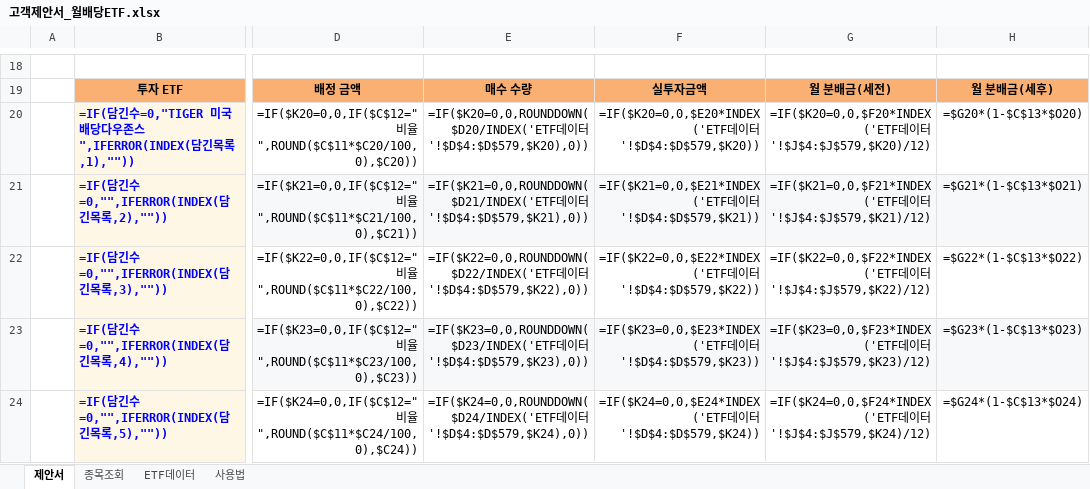
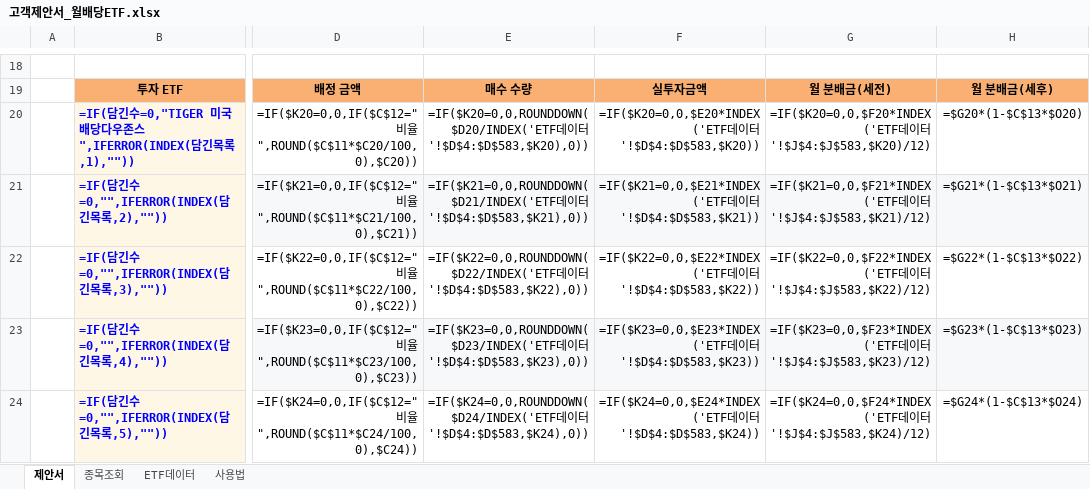
Before and after one commit to hanaroline/work_1, an Excel workbook: 고객제안서_월배당ETF.xlsx, sheet 제안서, drawn as a sheet; only a part is shown, gaps mark what is left out; values as stored, in another font and other column widths than the file's, no borders; formulas without a stored value are shown as written; the diff covers the shown part only; the diff names each change by its address in the sheet, - before the commit and + after, or states it on an @@ line.

```diff
--- a/고객제안서_월배당ETF.xlsx (sheet 제안서)
+++ b/고객제안서_월배당ETF.xlsx (sheet 제안서)
-E20: …이터'!$D$4:$D$579,$K20),0))
+E20: …이터'!$D$4:$D$583,$K20),0))
-F20: …이터'!$D$4:$D$579,$K20))
+F20: …이터'!$D$4:$D$583,$K20))
-G20: …이터'!$J$4:$J$579,$K20)/12)
+G20: …이터'!$J$4:$J$583,$K20)/12)
-E21: …이터'!$D$4:$D$579,$K21),0))
+E21: …이터'!$D$4:$D$583,$K21),0))
-F21: …이터'!$D$4:$D$579,$K21))
+F21: …이터'!$D$4:$D$583,$K21))
-G21: …이터'!$J$4:$J$579,$K21)/12)
+G21: …이터'!$J$4:$J$583,$K21)/12)
-E22: …이터'!$D$4:$D$579,$K22),0))
+E22: …이터'!$D$4:$D$583,$K22),0))
-F22: …이터'!$D$4:$D$579,$K22))
+F22: …이터'!$D$4:$D$583,$K22))
-G22: …이터'!$J$4:$J$579,$K22)/12)
+G22: …이터'!$J$4:$J$583,$K22)/12)
-E23: …이터'!$D$4:$D$579,$K23),0))
+E23: …이터'!$D$4:$D$583,$K23),0))
-F23: …이터'!$D$4:$D$579,$K23))
+F23: …이터'!$D$4:$D$583,$K23))
-G23: …이터'!$J$4:$J$579,$K23)/12)
+G23: …이터'!$J$4:$J$583,$K23)/12)
-E24: …이터'!$D$4:$D$579,$K24),0))
+E24: …이터'!$D$4:$D$583,$K24),0))
-F24: …이터'!$D$4:$D$579,$K24))
+F24: …이터'!$D$4:$D$583,$K24))
-G24: …이터'!$J$4:$J$579,$K24)/12)
+G24: …이터'!$J$4:$J$583,$K24)/12)
```
Also changed, not shown: 24 edited cells elsewhere in this sheet, sheet ETF데이터, sheet 종목조회, sheet 사용법, hidden cells, 3 other files.
